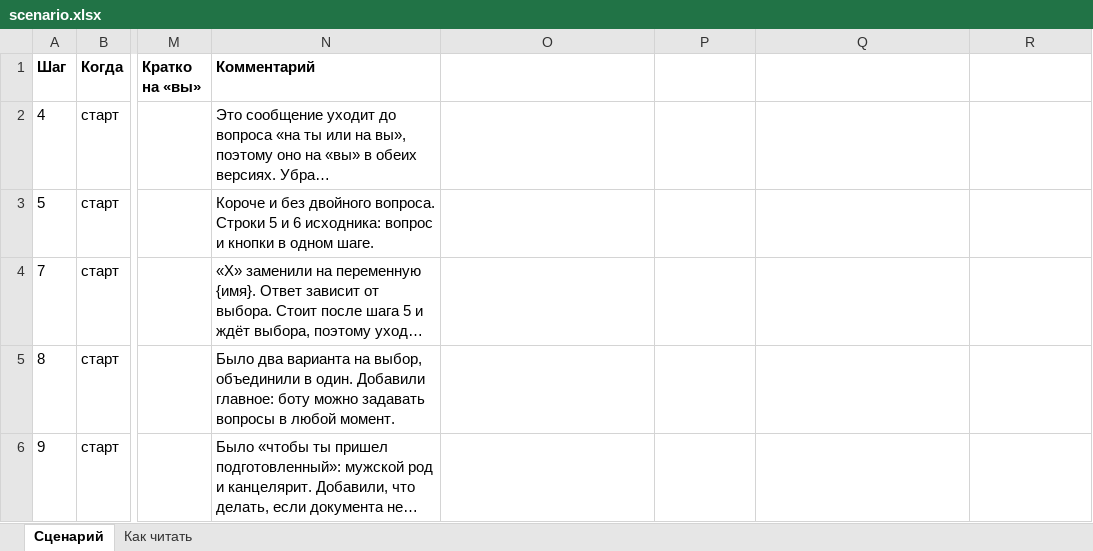
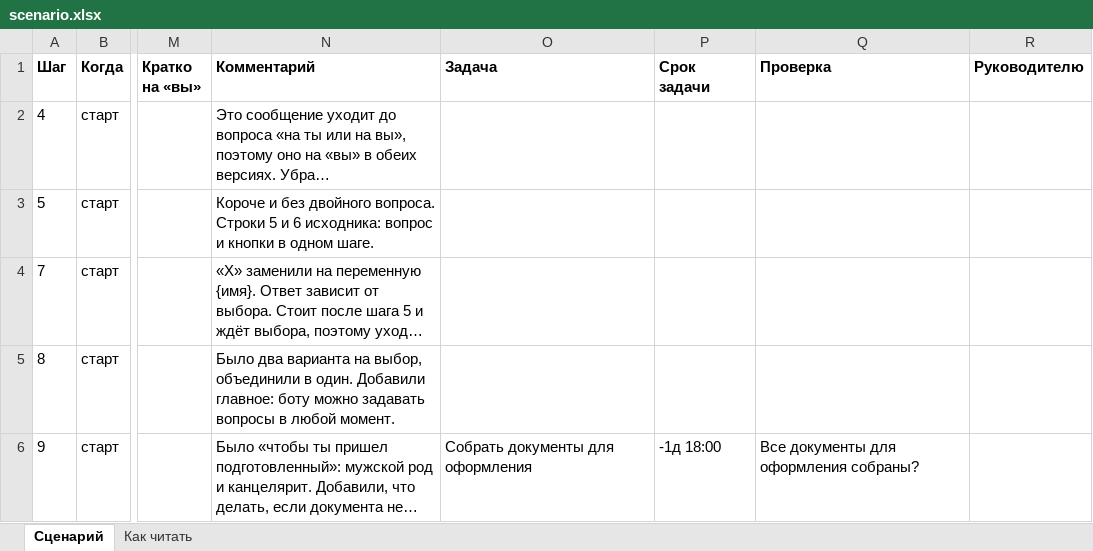
Before and after one commit to Marmos1337/korsik-bot, an Excel workbook: scenario/scenario.xlsx, sheet Сценарий, drawn as a sheet; only a part is shown, gaps mark what is left out; long unchanged cells end in …; values as stored, in another font and other column widths than the file's, no borders; the diff covers the shown part only; the diff names each change by its address in the sheet, - before the commit and + after, or states it on an @@ line.

```diff
--- a/scenario/scenario.xlsx (sheet Сценарий)
+++ b/scenario/scenario.xlsx (sheet Сценарий)
-O1: (empty)
+O1: Задача
-P1: (empty)
+P1: Срок задачи
-Q1: (empty)
+Q1: Проверка
-R1: (empty)
+R1: Руководителю
-O6 (Задача): (empty)
+O6 (Задача): Собрать документы для оформления
-P6 (Срок задачи): (empty)
+P6 (Срок задачи): -1д 18:00
-Q6 (Проверка): (empty)
+Q6 (Проверка): Все документы для оформления собраны?
```
Also changed, not shown: 16 edited cells elsewhere in this sheet, 29 other files.
